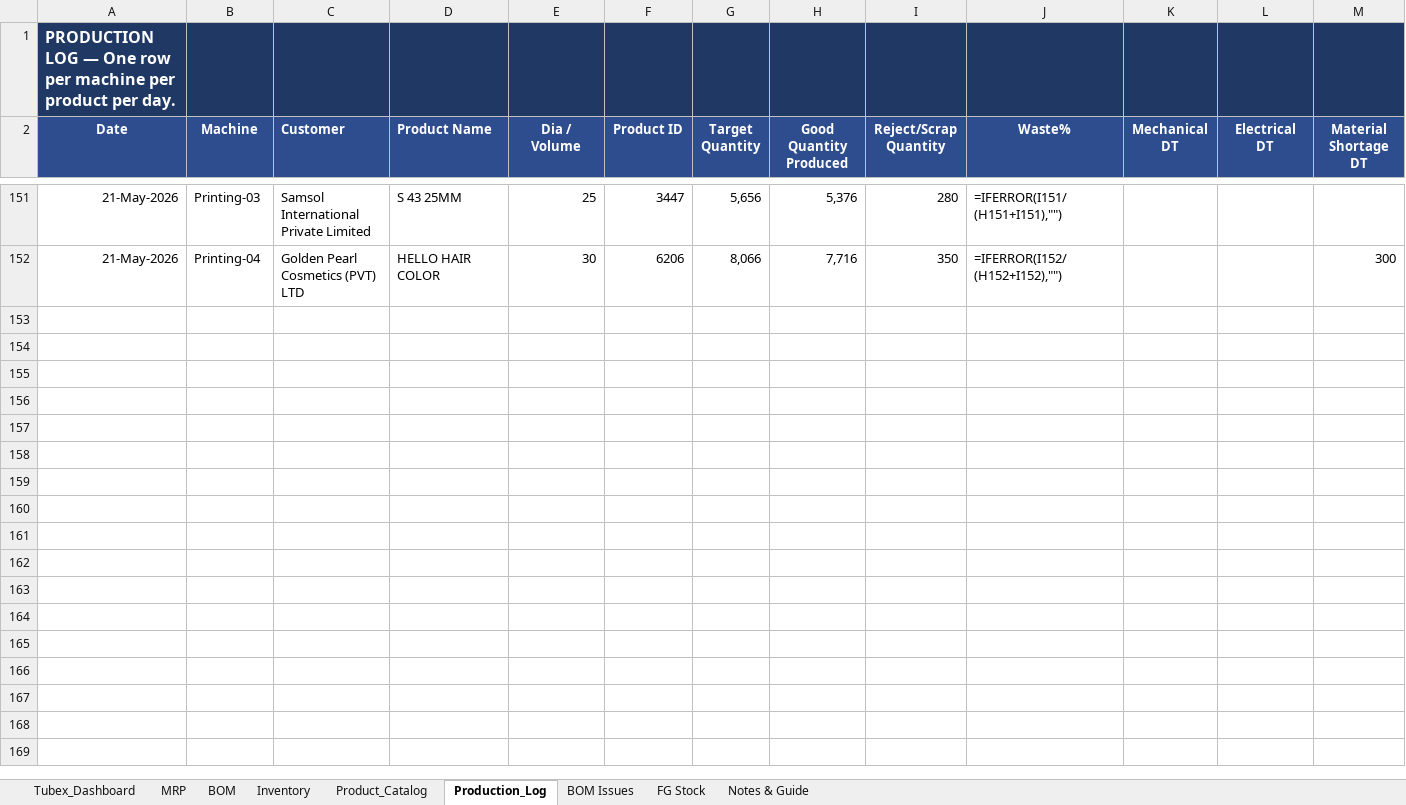
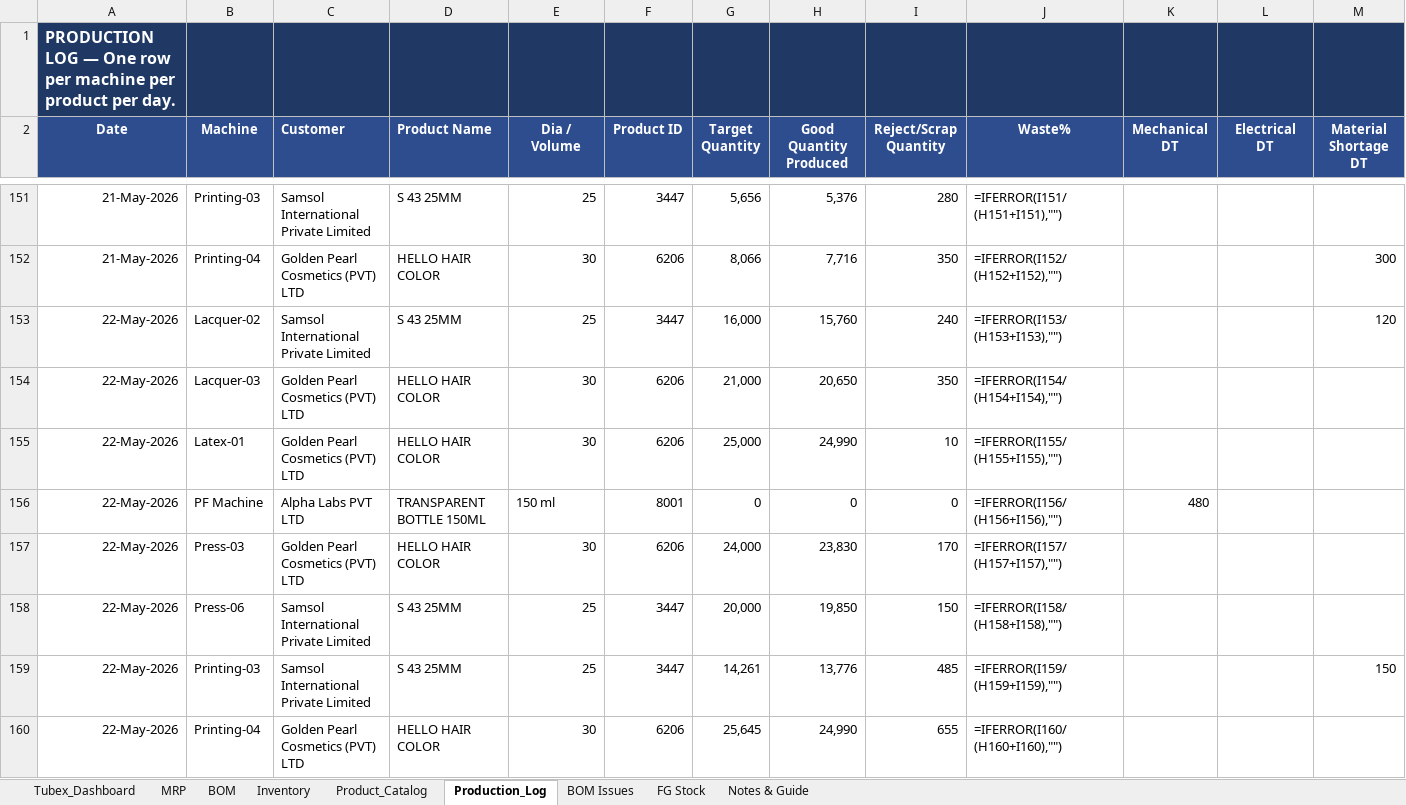
Before and after one commit to ckndr/alpha-containers, an Excel workbook: Tubex_v10_27.xlsx, sheet Production_Log, drawn as a sheet; only a part is shown, gaps mark what is left out; values as stored, in another font and other column widths than the file's, no borders; formulas without a stored value are shown as written; rows hold the shown columns only; the diff names each change by its address in the sheet, - before the commit and + after, or states it on an @@ line.

```diff
--- a/Tubex_v10_27.xlsx (sheet Production_Log)
+++ b/Tubex_v10_27.xlsx (sheet Production_Log)
+row 153: 22-May-2026 | Lacquer-02 | Samsol International Private Limited | S 43 25MM | 25 | 3447 | 16,000 | 15,760 | 240 | =IFERROR(I153/(H153+I153),"") |  |  | 120
+row 154: 22-May-2026 | Lacquer-03 | Golden Pearl Cosmetics (PVT) LTD | HELLO HAIR COLOR | 30 | 6206 | 21,000 | 20,650 | 350 | =IFERROR(I154/(H154+I154),"")
+row 155: 22-May-2026 | Latex-01 | Golden Pearl Cosmetics (PVT) LTD | HELLO HAIR COLOR | 30 | 6206 | 25,000 | 24,990 | 10 | =IFERROR(I155/(H155+I155),"")
+row 156: 22-May-2026 | PF Machine | Alpha Labs PVT LTD | TRANSPARENT BOTTLE 150ML | 150 ml | 8001 | 0 | 0 | 0 | =IFERROR(I156/(H156+I156),"") | 480
+row 157: 22-May-2026 | Press-03 | Golden Pearl Cosmetics (PVT) LTD | HELLO HAIR COLOR | 30 | 6206 | 24,000 | 23,830 | 170 | =IFERROR(I157/(H157+I157),"")
+row 158: 22-May-2026 | Press-06 | Samsol International Private Limited | S 43 25MM | 25 | 3447 | 20,000 | 19,850 | 150 | =IFERROR(I158/(H158+I158),"")
+row 159: 22-May-2026 | Printing-03 | Samsol International Private Limited | S 43 25MM | 25 | 3447 | 14,261 | 13,776 | 485 | =IFERROR(I159/(H159+I159),"") |  |  | 150
+row 160: 22-May-2026 | Printing-04 | Golden Pearl Cosmetics (PVT) LTD | HELLO HAIR COLOR | 30 | 6206 | 25,645 | 24,990 | 655 | =IFERROR(I160/(H160+I160),"")
```
Also changed, not shown: sheet MRP, sheet Inventory, sheet Tubex_Dashboard, hidden cells, 2 other files.
